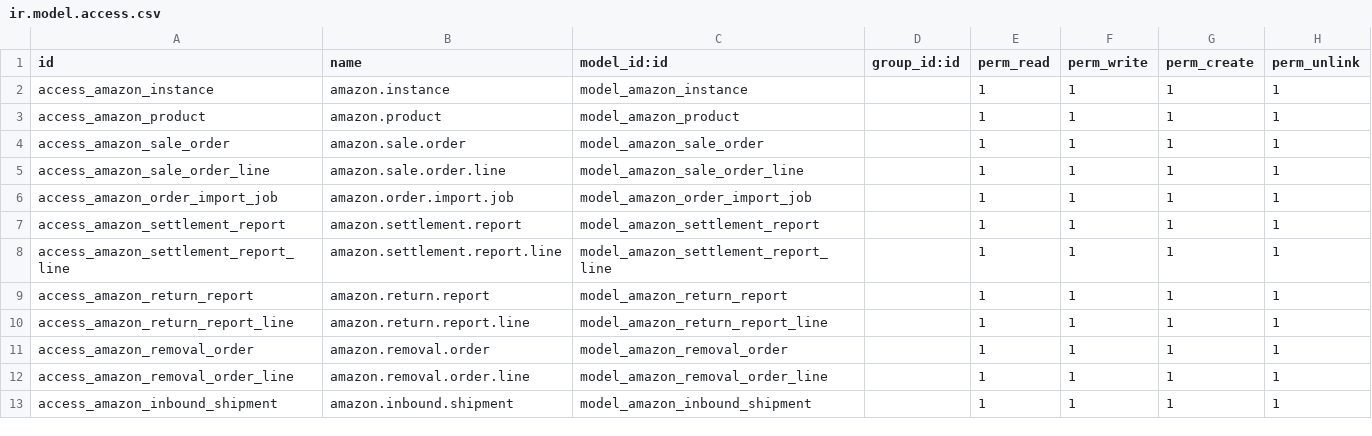
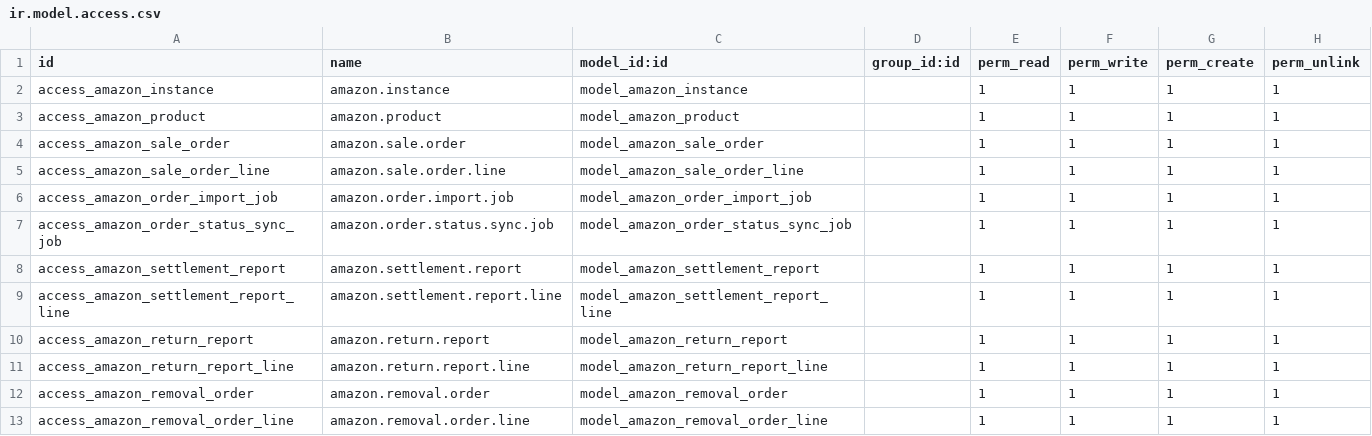
Before and after one commit to Mohamed01097/amazon-odoo, a CSV file: sdlc_amazon_connector/security/ir.model.access.csv, drawn as a sheet; only a part is shown; the shorter side is filled out with more unchanged rows; the diff names each change by its address in the sheet, - before the commit and + after, or states it on an @@ line.

Commit message:
Add Amazon order status synchronization feature and related configurations

```diff
--- a/sdlc_amazon_connector/security/ir.model.access.csv
+++ b/sdlc_amazon_connector/security/ir.model.access.csv
+row 7: access_amazon_order_status_sync_job | amazon.order.status.sync.job | model_amazon_order_status_sync_job |  | 1 | 1 | 1 | 1
```
Also changed, not shown: 12 other files.
